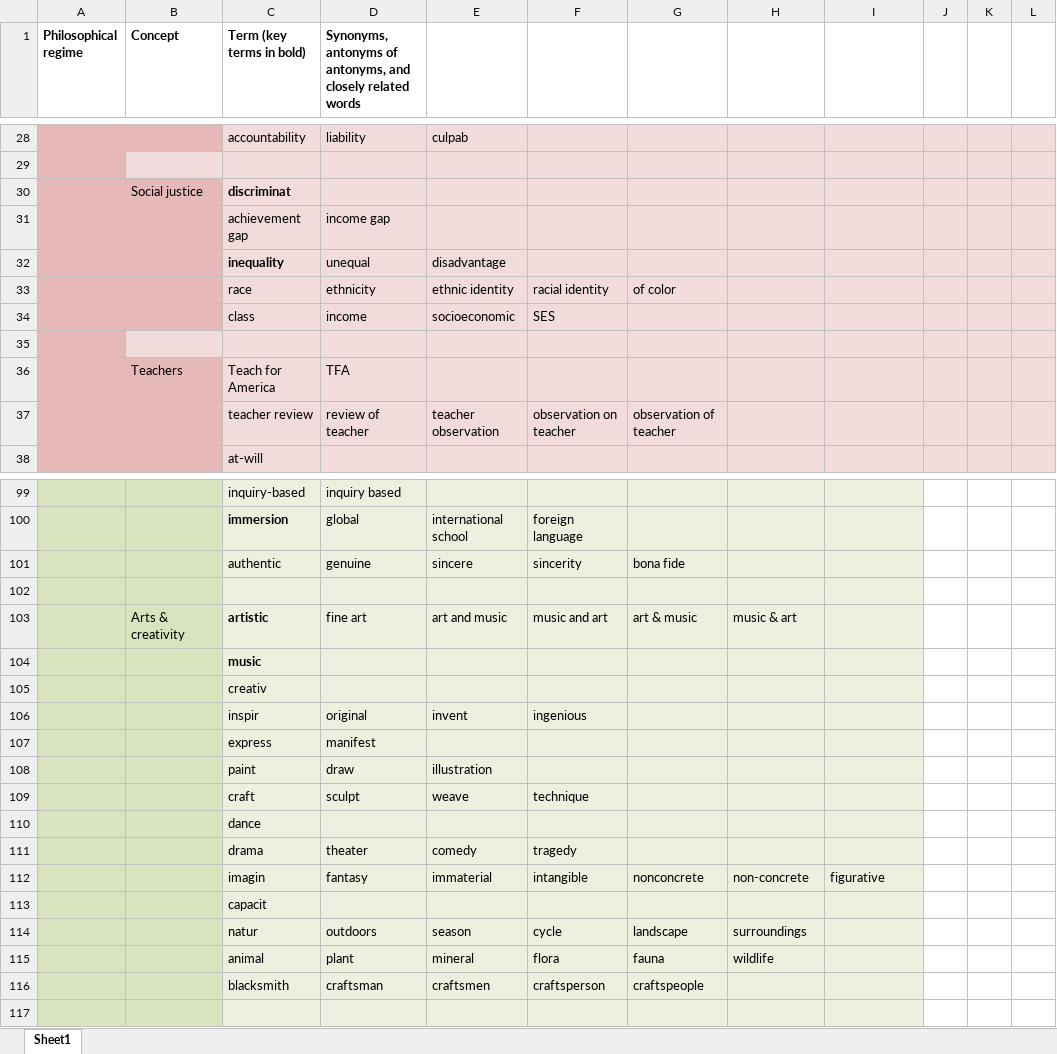
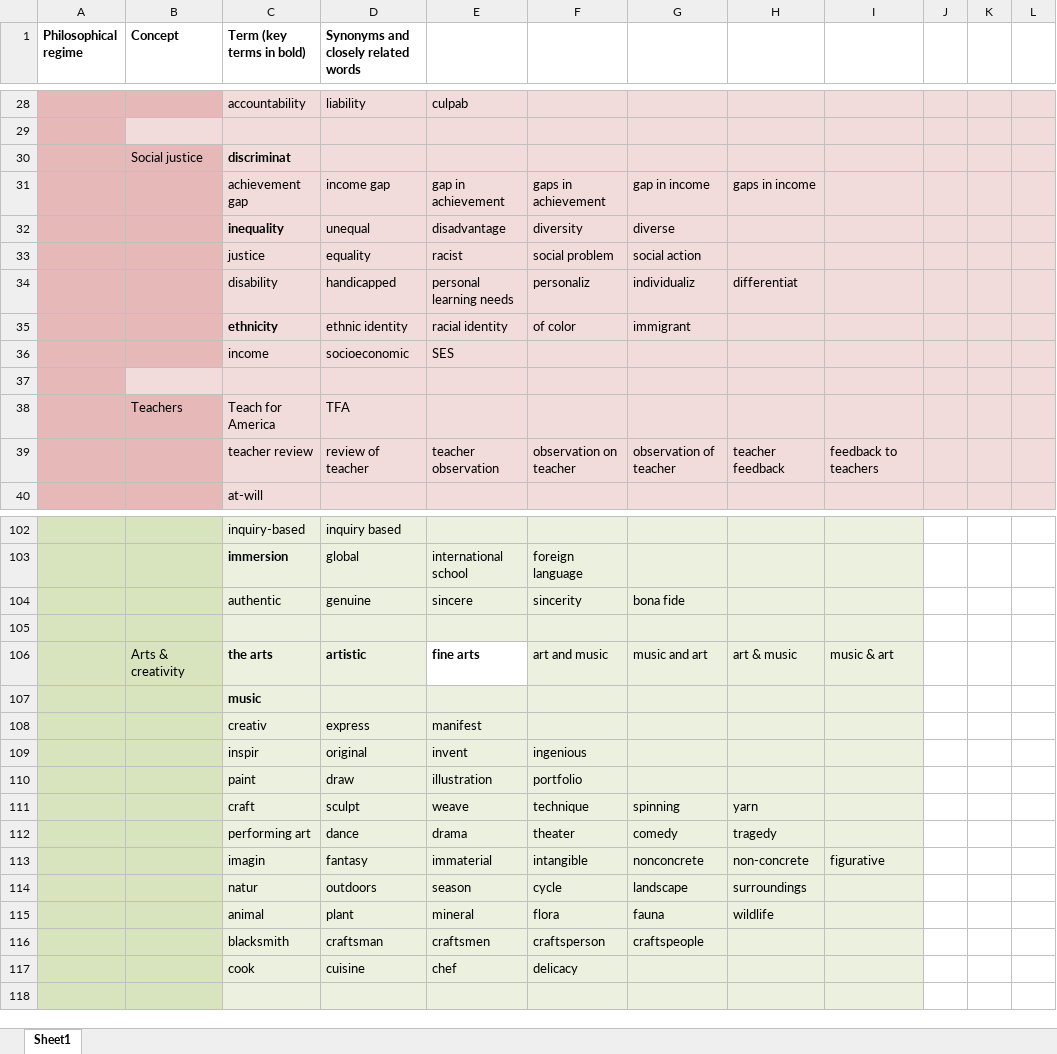
Before and after one commit to jhaber-zz/archive, an Excel workbook: illustrative_dictionary.xlsx, sheet Sheet1, drawn as a sheet; only a part is shown, gaps mark what is left out; values as stored, in another font and other column widths than the file's, no borders; charts and pictures not drawn; removed rows and columns are numbered as before the commit, all else as after; the diff covers the shown part only; the diff names each change by its address in the sheet, - before the commit and + after, or states it on an @@ line.

Commit message:
slightly revised dictionaries, now with images!
This (slightly revised) illustrative dictionary lists the self-descriptive terms nested in concepts associated with essentialism, progressivism, and ritual, respectively. This is the basis for the dictionary approach used in my study. As data collection progresses, these dictionaries will be modified according to word frequencies, clusters of words associated with schools, results of topic modeling, patterns observed through hand-coding, etc.

```diff
--- a/illustrative_dictionary.xlsx (sheet Sheet1)
+++ b/illustrative_dictionary.xlsx (sheet Sheet1)
-D1: Synonyms, antonyms of antonyms, and closely…
+D1: Synonyms and closely…
-E31: (empty)
+E31: gap in achievement
-F31: (empty)
+F31: gaps in achievement
-G31: (empty)
+G31: gap in income
-H31: (empty)
+H31: gaps in income
-F32: (empty)
+F32: diversity
-G32: (empty)
+G32: diverse
-row 33:  |  | race | ethnicity | ethnic identity | racial identity | of color
-row 34:  |  | class | income | socioeconomic | SES
+row 33:  |  | justice | equality | racist | social problem | social action
+row 34:  |  | disability | handicapped | personal learning needs | personaliz | individualiz | differentiat
+row 35:  |  | ethnicity | ethnic identity | racial identity | of color | immigrant
+row 36:  |  | income | socioeconomic | SES
-H39: (empty)
+H39: teacher feedback
-I39: (empty)
+I39: feedback to teachers
-row 103:  | Arts & creativity | artistic | fine art | art and music | music and art | art & music | music & art
+row 106:  | Arts & creativity | the arts | artistic | fine arts | art and music | music and art | art & music | music & art
-D108: (empty)
+D108: express
-E108: (empty)
+E108: manifest
-row 107:  |  | express | manifest
-F110: (empty)
+F110: portfolio
-G111: (empty)
+G111: spinning
-H111: (empty)
+H111: yarn
-row 110:  |  | dance
-row 111:  |  | drama | theater | comedy | tragedy
+row 112:  |  | performing art | dance | drama | theater | comedy | tragedy
-row 113:  |  | capacit
+row 117:  |  | cook | cuisine | chef | delicacy
```
Also changed, not shown: 5 added rows, 3 removed rows, 1 moved row, 51 edited cells and cell formats elsewhere in this sheet, charts or pictures.
